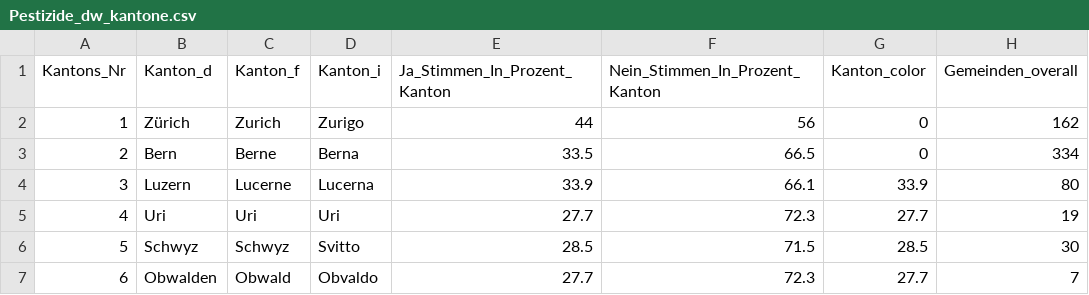
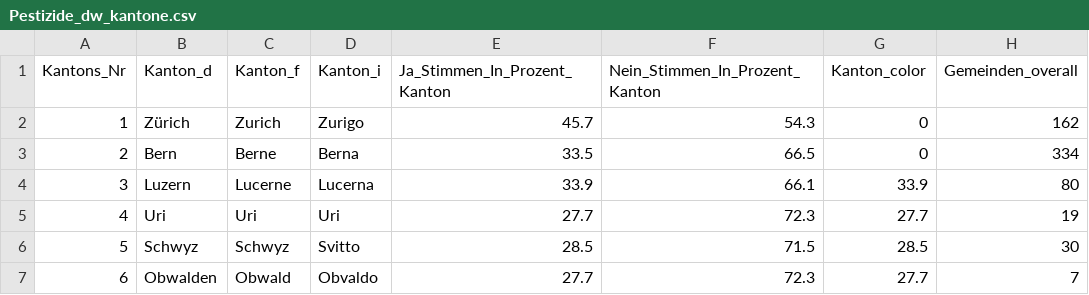
Before and after one commit to awp-finanznachrichten/lena_juni2021, a CSV file: Output/Pestizide_dw_kantone.csv, drawn as a sheet; only a part is shown; the diff names each change by its address in the sheet, - before the commit and + after, or states it on an @@ line.

```diff
--- a/Output/Pestizide_dw_kantone.csv
+++ b/Output/Pestizide_dw_kantone.csv
-E2 (Ja_Stimmen_In_Prozent_Kanton): 44
+E2 (Ja_Stimmen_In_Prozent_Kanton): 45.7
-F2 (Nein_Stimmen_In_Prozent_Kanton): 56
+F2 (Nein_Stimmen_In_Prozent_Kanton): 54.3
```
Also changed, not shown: Output/CO2_all_data.csv, Output/Covid-19_all_data.csv, 13 other files.
